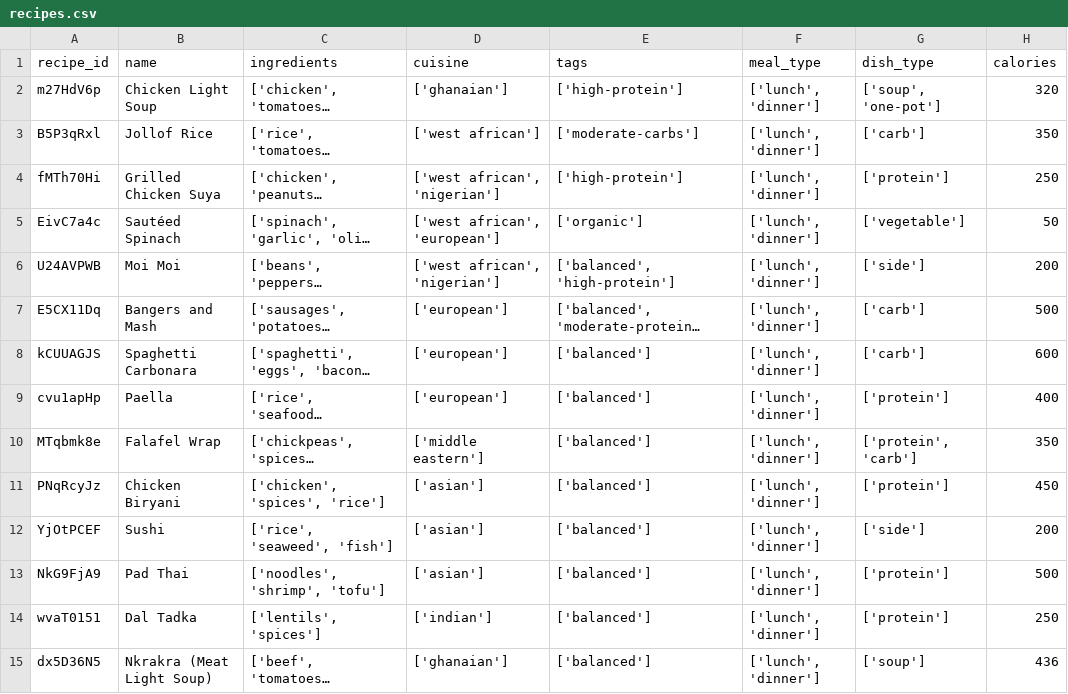
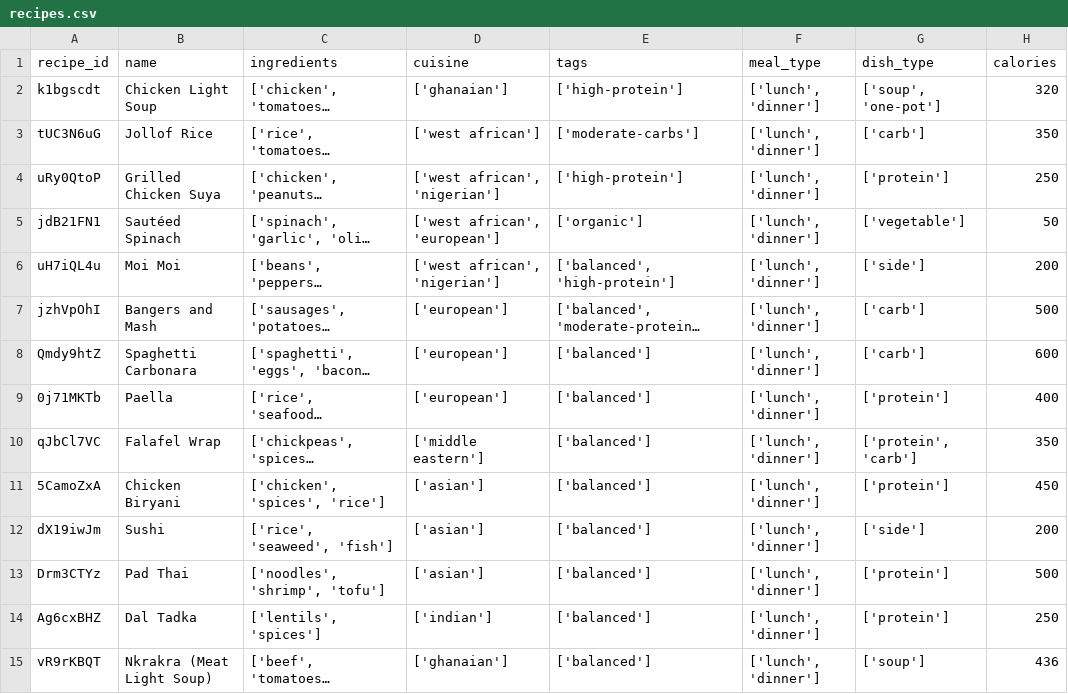
Before and after one commit to melwinkle/AfronutroBackend, a CSV file: backend/meal_planner/training_data/recipes.csv, drawn as a sheet; only a part is shown; long unchanged cells end in …; the diff covers the shown part only; the diff names each change by its address in the sheet, - before the commit and + after, or states it on an @@ line.

Commit message:
updated recipes to separate app

```diff
--- a/backend/meal_planner/training_data/recipes.csv
+++ b/backend/meal_planner/training_data/recipes.csv
-A2 (recipe_id): m27HdV6p
+A2 (recipe_id): k1bgscdt
-A3 (recipe_id): B5P3qRxl
+A3 (recipe_id): tUC3N6uG
-A4 (recipe_id): fMTh70Hi
+A4 (recipe_id): uRy0QtoP
-A5 (recipe_id): EivC7a4c
+A5 (recipe_id): jdB21FN1
-A6 (recipe_id): U24AVPWB
+A6 (recipe_id): uH7iQL4u
-A7 (recipe_id): E5CX11Dq
+A7 (recipe_id): jzhVpOhI
-A8 (recipe_id): kCUUAGJS
+A8 (recipe_id): Qmdy9htZ
-A9 (recipe_id): cvu1apHp
+A9 (recipe_id): 0j71MKTb
-A10 (recipe_id): MTqbmk8e
+A10 (recipe_id): qJbCl7VC
-A11 (recipe_id): PNqRcyJz
+A11 (recipe_id): 5CamoZxA
-A12 (recipe_id): YjOtPCEF
+A12 (recipe_id): dX19iwJm
-A13 (recipe_id): NkG9FjA9
+A13 (recipe_id): Drm3CTYz
-A14 (recipe_id): wvaT0151
+A14 (recipe_id): Ag6cxBHZ
-A15 (recipe_id): dx5D36N5
+A15 (recipe_id): vR9rKBQT
```
Also changed, not shown: 47 edited cells elsewhere in this file, backend/meal_planner/training_data/assessments.csv, backend/meal_planner/training_data/users.csv, 47 other files.
